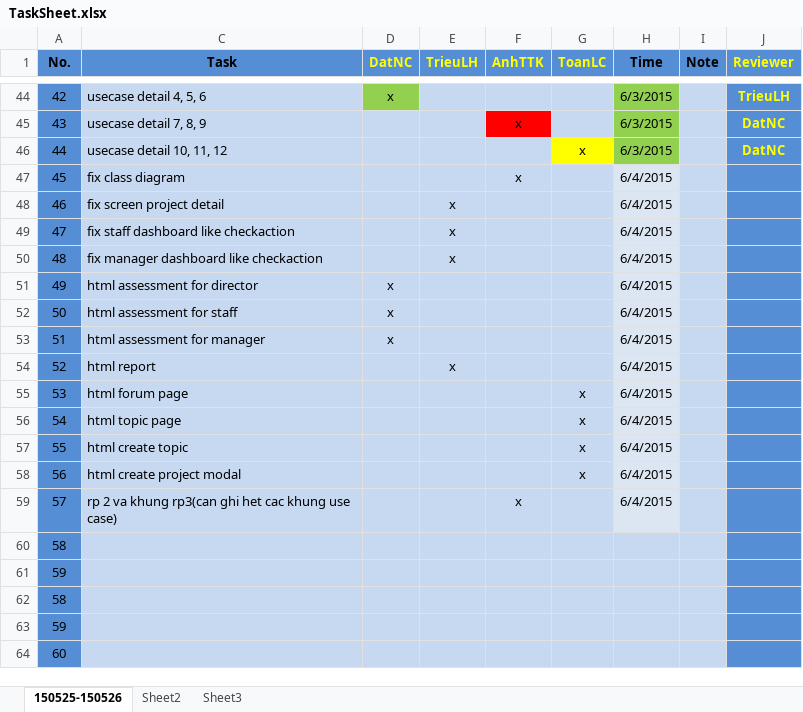
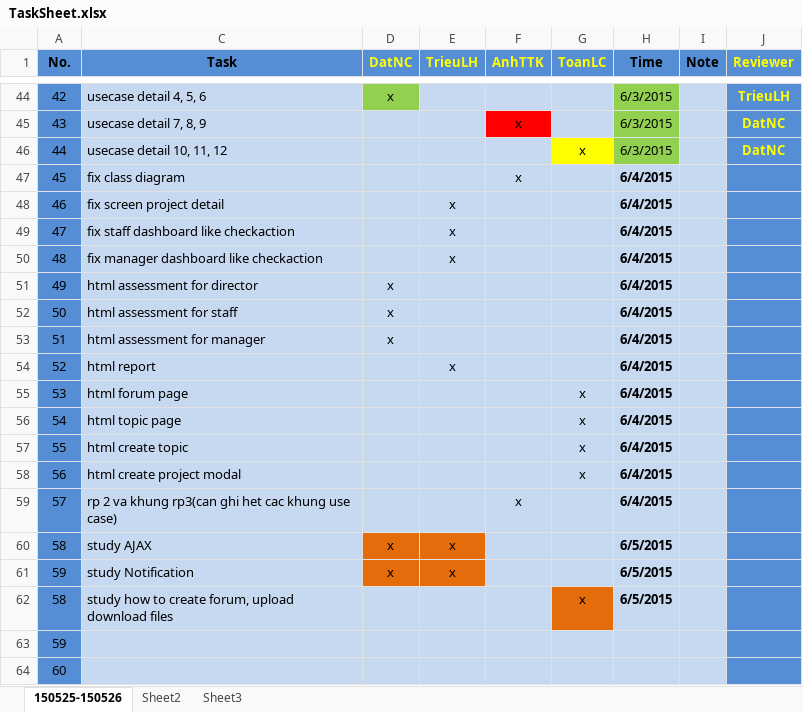
Before and after one commit to datngroup42015/OTMSource2015, an Excel workbook: Documents/Task Sheet/TaskSheet.xlsx, sheet 150525-150526, drawn as a sheet; only a part is shown, gaps mark what is left out; values as stored, in another font and other column widths than the file's, no borders; the diff names each change by its address in the sheet, - before the commit and + after, or states it on an @@ line.

Commit message:
Update vai cai task moi ccho ngay mai

```diff
--- a/Documents/Task Sheet/TaskSheet.xlsx (sheet 150525-150526)
+++ b/Documents/Task Sheet/TaskSheet.xlsx (sheet 150525-150526)
-H47:H59 bold: off
+H47:H59 bold: on
-C60 (Task): (empty)
+C60 (Task): study AJAX
-D60:D61 (DatNC): (empty)
+D60:D61 (DatNC): x
-D60:E61 fill: #C6D9F1
+D60:E61 fill: #E46C0A
-E60:E61 (TrieuLH): (empty)
+E60:E61 (TrieuLH): x
-H60:H62 (Time): (empty)
+H60:H62 (Time): 6/5/2015
-C61 (Task): (empty)
+C61 (Task): study Notification
-C62 (Task): (empty)
+C62 (Task): study how to create forum, upload download files
-G62 (ToanLC): (empty)
+G62 (ToanLC): x
-G62 fill: #C6D9F1
+G62 fill: #E46C0A
```
